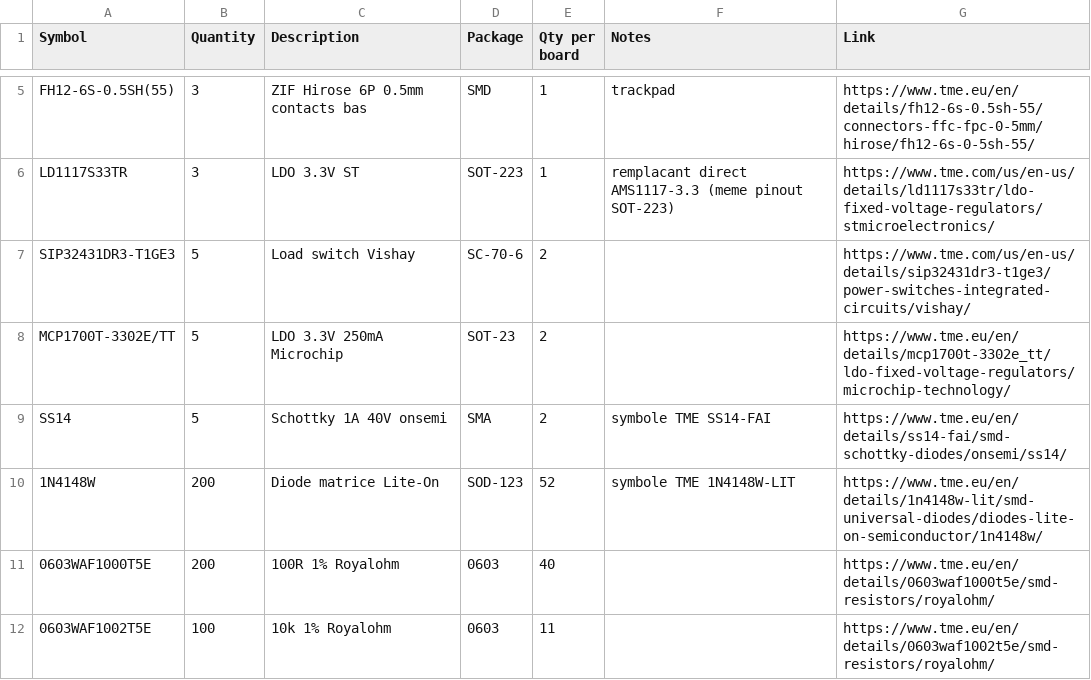
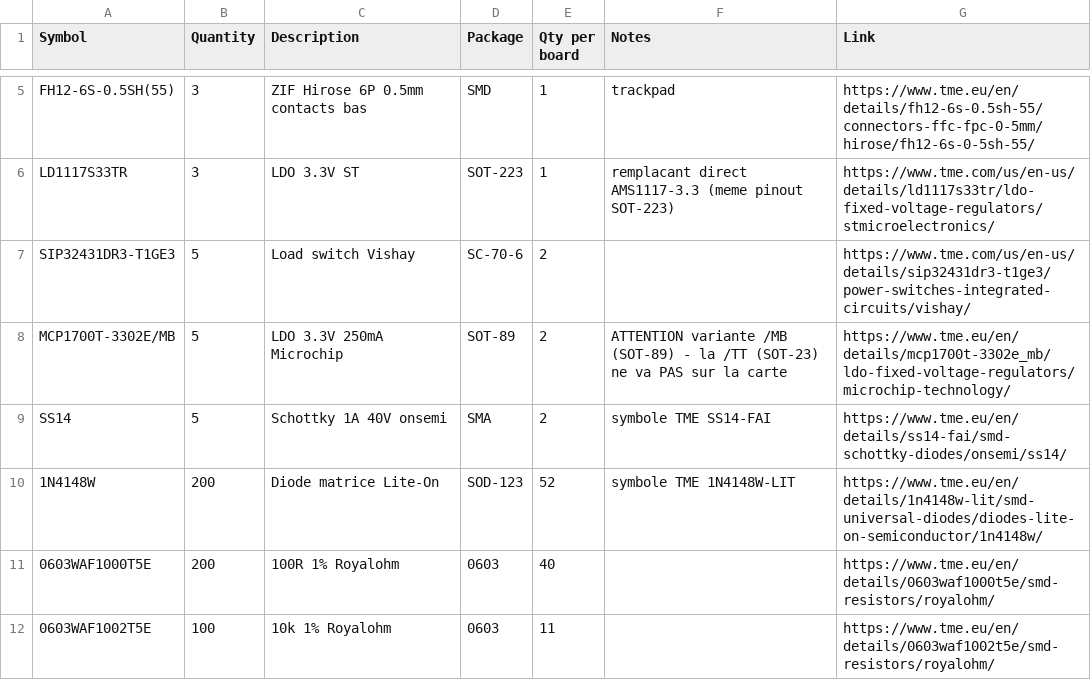
Before and after one commit to mornepousse/Niphargus, a CSV file: rili/commande-tme.csv, drawn as a sheet; only a part is shown, gaps mark what is left out.

```diff
--- a/rili/commande-tme.csv
+++ b/rili/commande-tme.csv
@@ -7,3 +7,3 @@ LD1117S33TR,3,LDO 3.3V ST,SOT-223,1,remplacant direct AMS1117-3.3 (meme pinout S
 SIP32431DR3-T1GE3,5,Load switch Vishay,SC-70-6,2,,https://www.tme.com/us/en-us/details/sip32431dr3-t1ge3/power-switches-integrated-circuits/vishay/
-MCP1700T-3302E/TT,5,LDO 3.3V 250mA Microchip,SOT-23,2,,https://www.tme.eu/en/details/mcp1700t-3302e_tt/ldo-fixed-voltage-regulators/microchip-technology/
+MCP1700T-3302E/MB,5,LDO 3.3V 250mA Microchip,SOT-89,2,"ATTENTION variante /MB (SOT-89) - la /TT (SOT-23) ne va PAS sur la carte",https://www.tme.eu/en/details/mcp1700t-3302e_mb/ldo-fixed-voltage-regulators/microchip-technology/
 SS14,5,Schottky 1A 40V onsemi,SMA,2,symbole TME SS14-FAI,https://www.tme.eu/en/details/ss14-fai/smd-schottky-diodes/onsemi/ss14/
```
Also changed, not shown: rili/kit-jlcpcb/bom-jlc.csv.
